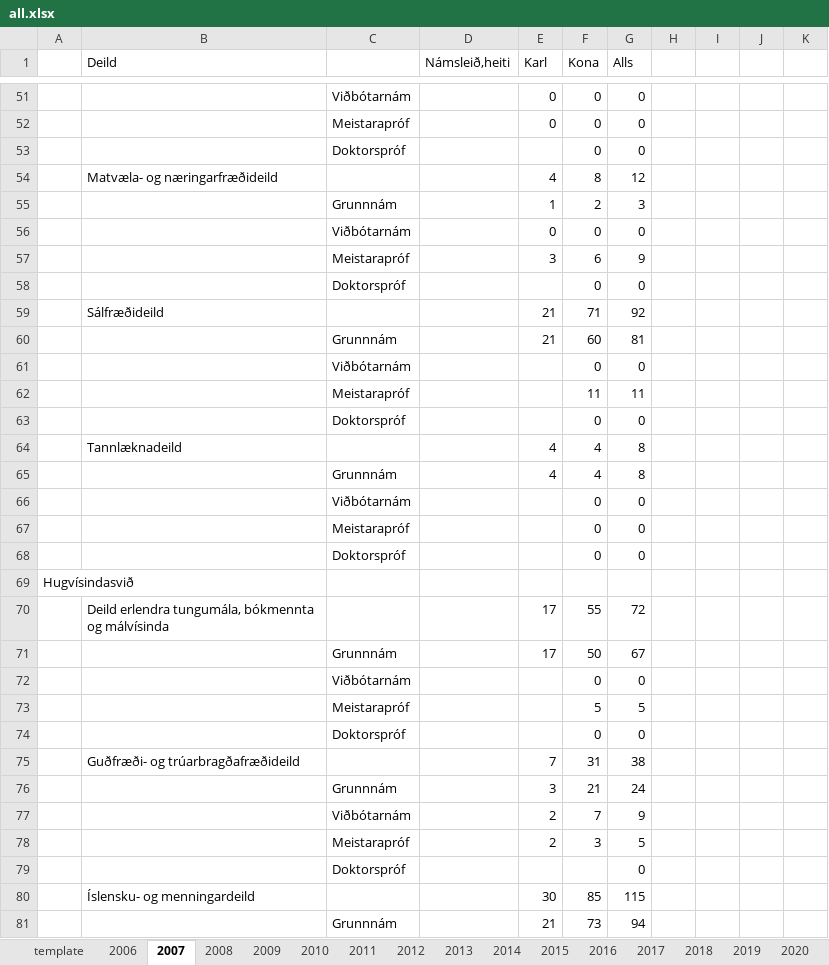
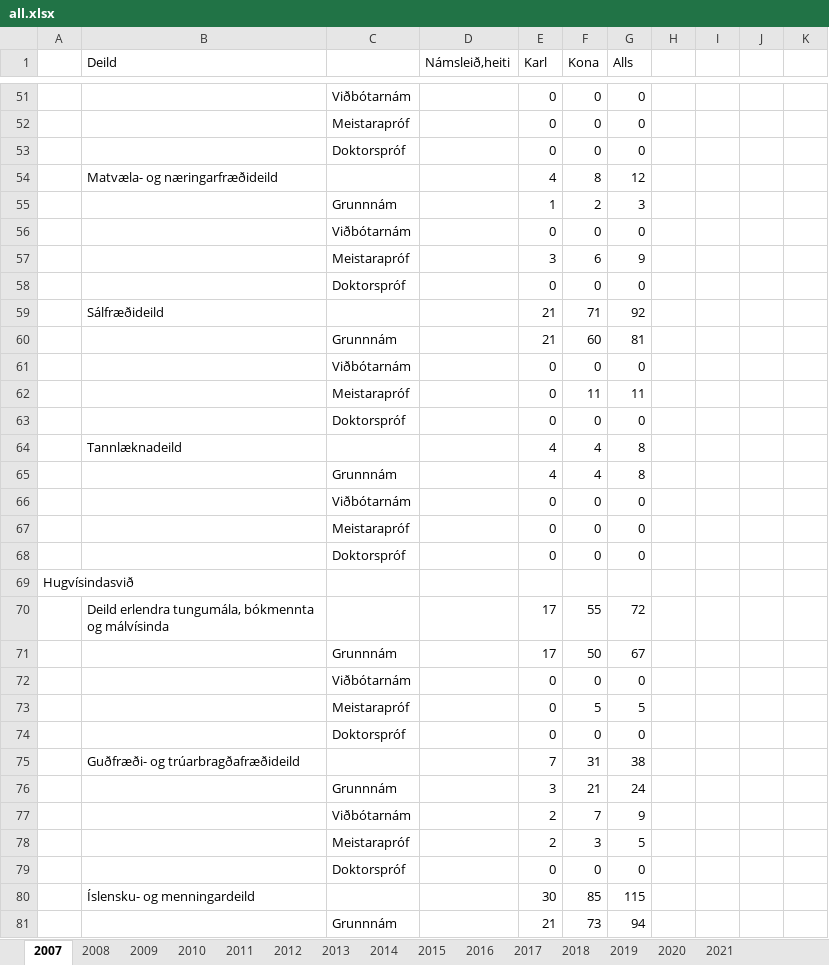
Before and after one commit to Arnarmar0/vidskiptagreind-hopverkefni-1, an Excel workbook: data/brautskraning/all.xlsx, sheet 2007, drawn as a sheet; only a part is shown, gaps mark what is left out; values as stored, in another font and other column widths than the file's, no cell formats; removed rows and columns are numbered as before the commit, all else as after; the diff covers the shown part only; the diff names each change by its address in the sheet, - before the commit and + after, or states it on an @@ line.

```diff
--- a/data/brautskraning/all.xlsx (sheet 2007)
+++ b/data/brautskraning/all.xlsx (sheet 2007)
-sheet tab: template
-sheet tab: 2006
-row 53:  |  | Doktorspróf |  |  | 0 | 0
+row 53:  |  | Doktorspróf |  | 0 | 0 | 0
-row 58:  |  | Doktorspróf |  |  | 0 | 0
+row 58:  |  | Doktorspróf |  | 0 | 0 | 0
-E61:E62 (Karl): (empty)
+E61:E62 (Karl): 0
-row 63:  |  | Doktorspróf |  |  | 0 | 0
+row 63:  |  | Doktorspróf |  | 0 | 0 | 0
-E66:E67 (Karl): (empty)
+E66:E67 (Karl): 0
-row 68:  |  | Doktorspróf |  |  | 0 | 0
+row 68:  |  | Doktorspróf |  | 0 | 0 | 0
-E72:E73 (Karl): (empty)
+E72:E73 (Karl): 0
-row 74:  |  | Doktorspróf |  |  | 0 | 0
+row 74:  |  | Doktorspróf |  | 0 | 0 | 0
-E79 (Karl): (empty)
+E79 (Karl): 0
-F79 (Kona): (empty)
+F79 (Kona): 0
```
Also changed, not shown: 10 added rows, 10 removed rows and 18 edited cells elsewhere in this sheet, sheet 2008, sheet 2017, sheet 2011, sheet 2009, sheet 2012, sheet 2013, 8 more sheets, cell formats, data/skraning/2021-02.xlsx, data/skraning/all.xlsx, 8 other files.
